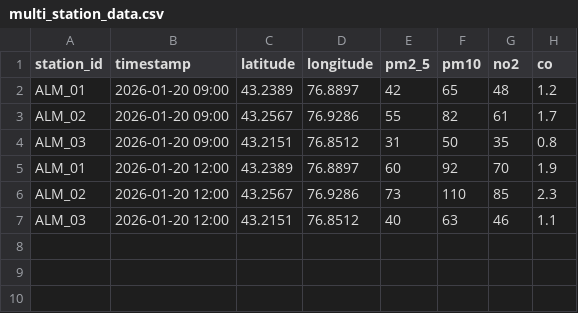
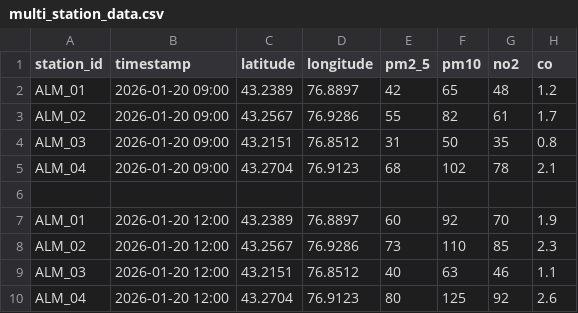
Before and after one commit to Yeratok/Pollu-Map, a CSV file: data/multi_station_data.csv, drawn as a sheet; the diff names each change by its address in the sheet, - before the commit and + after, or states it on an @@ line.

Commit message:
Update multi_station_data.csv

```diff
--- a/data/multi_station_data.csv
+++ b/data/multi_station_data.csv
+row 5: ALM_04 | 2026-01-20 09:00 | 43.2704 | 76.9123 | 68 | 102 | 78 | 2.1
+row 6: (empty)
+row 10: ALM_04 | 2026-01-20 12:00 | 43.2704 | 76.9123 | 80 | 125 | 92 | 2.6
```
